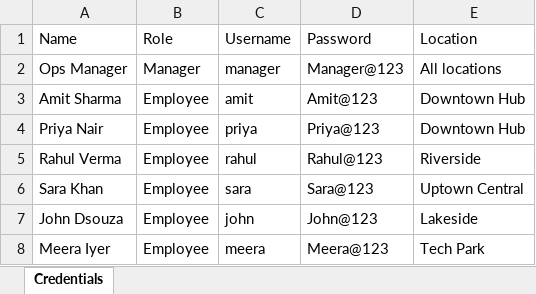
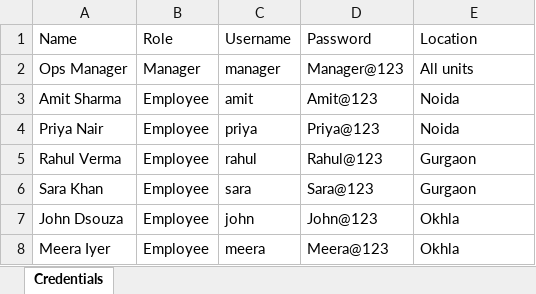
Before and after one commit to Comptech-Enterprises/onwards-app-demo, an Excel workbook: public/credentials.xlsx, sheet Credentials, drawn as a sheet; values as stored, in another font and other column widths than the file's, no borders; the diff names each change by its address in the sheet, - before the commit and + after, or states it on an @@ line.

```diff
--- a/public/credentials.xlsx (sheet Credentials)
+++ b/public/credentials.xlsx (sheet Credentials)
-E2 (Location): All locations
+E2 (Location): All units
-E3:E4 (Location): Downtown Hub
+E3:E4 (Location): Noida
-E5 (Location): Riverside
+E5 (Location): Gurgaon
-E6 (Location): Uptown Central
+E6 (Location): Gurgaon
-E7 (Location): Lakeside
+E7 (Location): Okhla
-E8 (Location): Tech Park
+E8 (Location): Okhla
```
Also changed, not shown: 5 other files.
